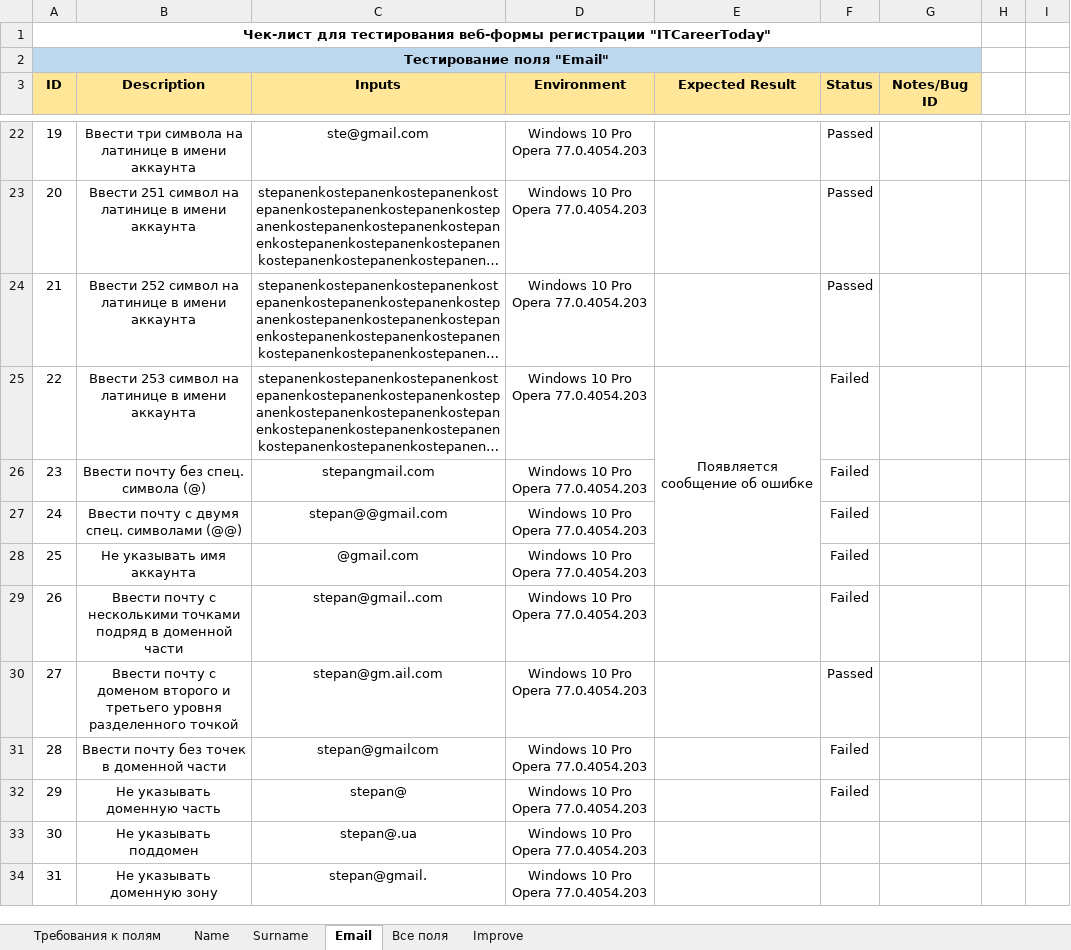
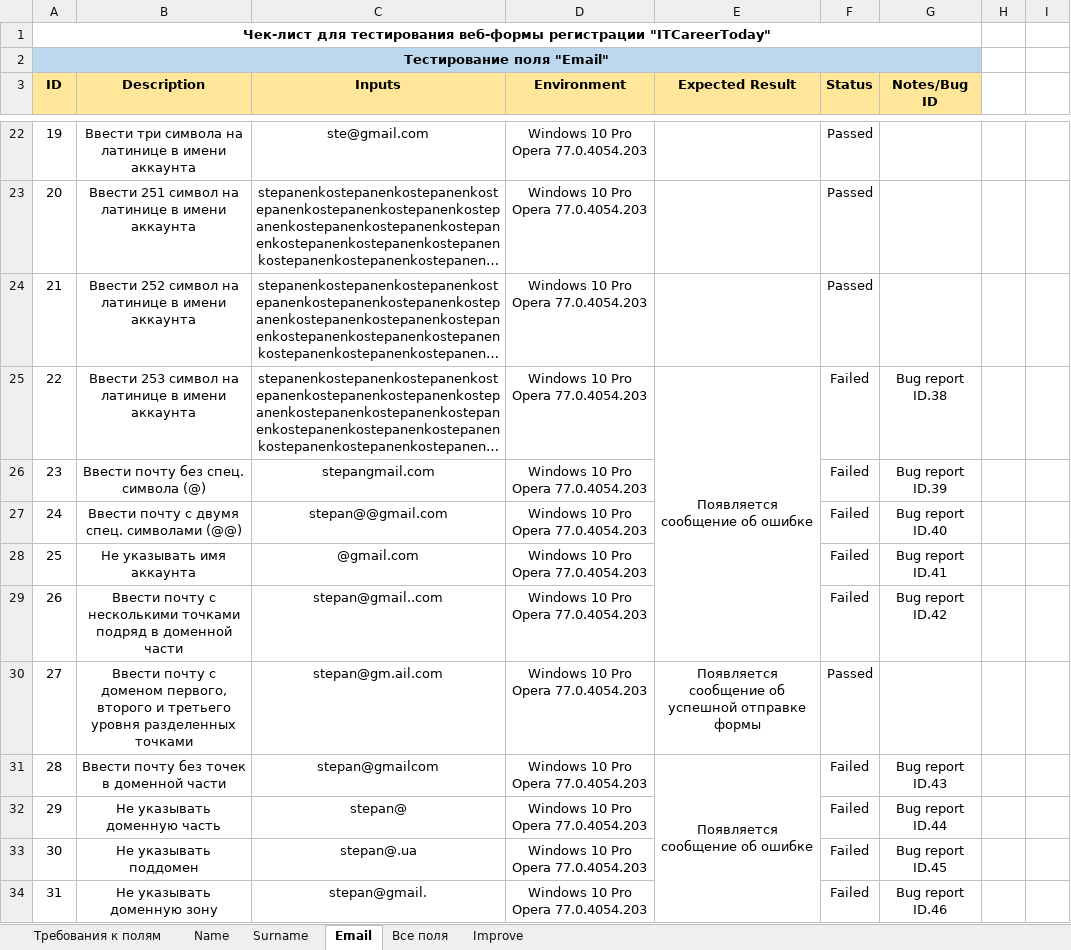
Before and after one commit to MovchanOlexiy/Test_Theory, an Excel workbook: HW_Form_testing_(Check-list).xlsx, sheet Email, drawn as a sheet; only a part is shown, gaps mark what is left out; long unchanged cells end in …; values as stored, in another font and other column widths than the file's, no borders; conditional formats not drawn; removed rows and columns are numbered as before the commit, all else as after; the diff covers the shown part only; the diff names each change by its address in the sheet, - before the commit and + after, or states it on an @@ line.

Commit message:
file changed

```diff
--- a/HW_Form_testing_(Check-list).xlsx (sheet Email)
+++ b/HW_Form_testing_(Check-list).xlsx (sheet Email)
-E25:E28 merged
+E25:E29 merged
-G25 (Notes/Bug ID): (empty)
+G25 (Notes/Bug ID): Bug report ID.38
-G26 (Notes/Bug ID): (empty)
+G26 (Notes/Bug ID): Bug report ID.39
-G27 (Notes/Bug ID): (empty)
+G27 (Notes/Bug ID): Bug report ID.40
-G28 (Notes/Bug ID): (empty)
+G28 (Notes/Bug ID): Bug report ID.41
-G29 (Notes/Bug ID): (empty)
+G29 (Notes/Bug ID): Bug report ID.42
-B30 (Description): …с доменом второго и третьего уровня разделенного точкой
+B30 (Description): …с доменом первого, второго и третьего уровня разделенных точками
-E30 (Expected Result): (empty)
+E30 (Expected Result): Появляется сообщение об успешной отправке формы
-E31 (Expected Result): (empty)
+E31 (Expected Result): Появляется сообщение об ошибке
+E31:E34 merged
-G31 (Notes/Bug ID): (empty)
+G31 (Notes/Bug ID): Bug report ID.43
-G32 (Notes/Bug ID): (empty)
+G32 (Notes/Bug ID): Bug report ID.44
-F33:F34 (Status): (empty)
+F33:F34 (Status): Failed
-G33 (Notes/Bug ID): (empty)
+G33 (Notes/Bug ID): Bug report ID.45
-G34 (Notes/Bug ID): (empty)
+G34 (Notes/Bug ID): Bug report ID.46
```
Also changed, not shown: 5 added rows, 15 removed rows, 29 edited cells, merged cells and row numbers in column A elsewhere in this sheet, sheet Name, sheet Surname.
